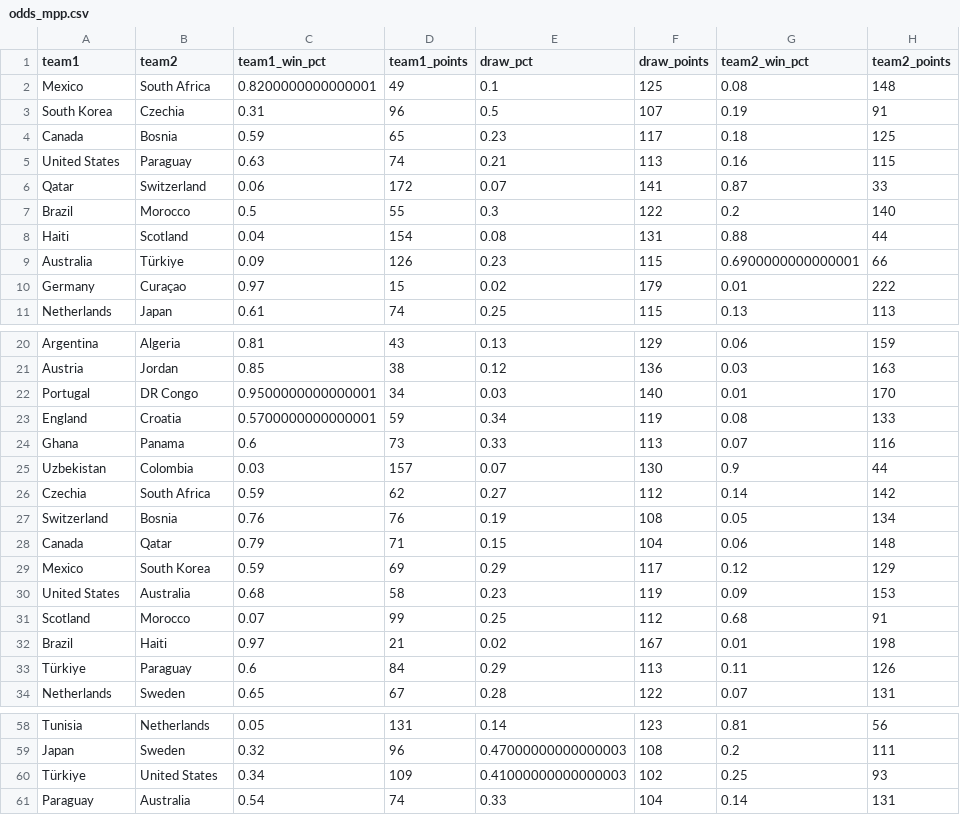
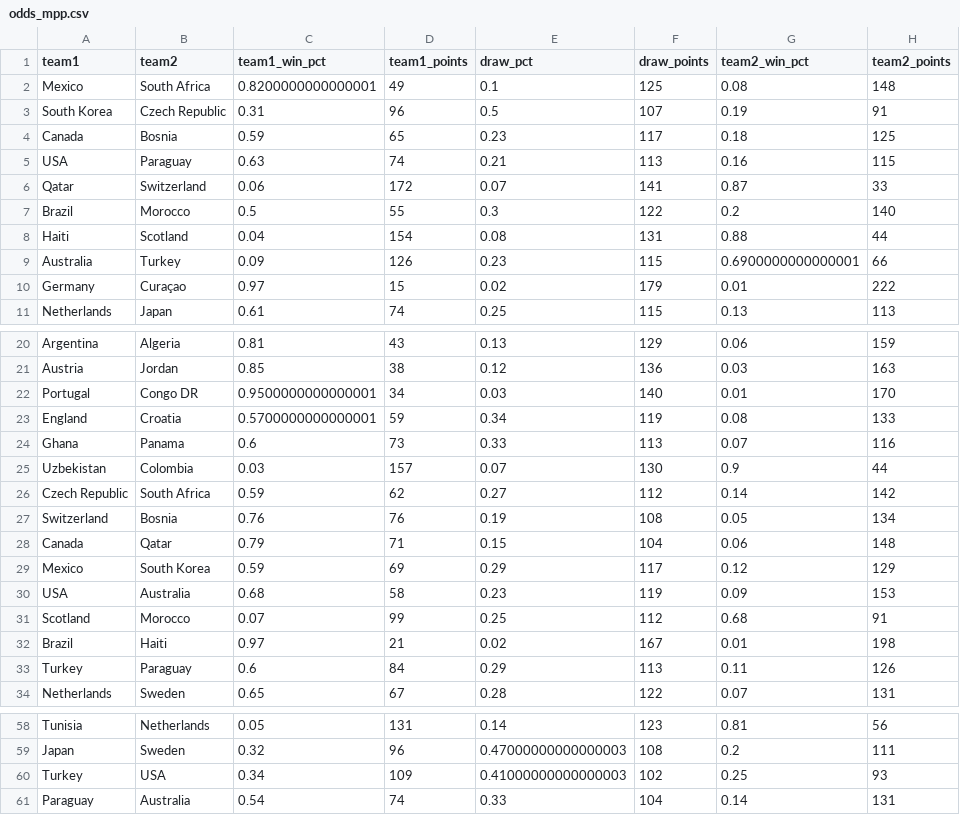
Before and after one commit to cdugeai/world-cup-predictions, a CSV file: data/cleaned/odds_mpp.csv, drawn as a sheet; only a part is shown, gaps mark what is left out; the diff covers the shown part only.

```diff
--- a/data/cleaned/odds_mpp.csv
+++ b/data/cleaned/odds_mpp.csv
@@ -2,5 +2,5 @@ team1,team2,team1_win_pct,team1_points,draw_pct,draw_points,team2_win_pct,team2_
 Mexico,South Africa,0.8200000000000001,49,0.1,125,0.08,148
-South Korea,Czechia,0.31,96,0.5,107,0.19,91
+South Korea,Czech Republic,0.31,96,0.5,107,0.19,91
 Canada,Bosnia,0.59,65,0.23,117,0.18,125
-United States,Paraguay,0.63,74,0.21,113,0.16,115
+USA,Paraguay,0.63,74,0.21,113,0.16,115
 Qatar,Switzerland,0.06,172,0.07,141,0.87,33
@@ -8,3 +8,3 @@ Brazil,Morocco,0.5,55,0.3,122,0.2,140
 Haiti,Scotland,0.04,154,0.08,131,0.88,44
-Australia,Türkiye,0.09,126,0.23,115,0.6900000000000001,66
+Australia,Turkey,0.09,126,0.23,115,0.6900000000000001,66
 Germany,Curaçao,0.97,15,0.02,179,0.01,222
@@ -21,3 +21,3 @@ Argentina,Algeria,0.81,43,0.13,129,0.06,159
 Austria,Jordan,0.85,38,0.12,136,0.03,163
-Portugal,DR Congo,0.9500000000000001,34,0.03,140,0.01,170
+Portugal,Congo DR,0.9500000000000001,34,0.03,140,0.01,170
 England,Croatia,0.5700000000000001,59,0.34,119,0.08,133
@@ -25,3 +25,3 @@ Ghana,Panama,0.6,73,0.33,113,0.07,116
 Uzbekistan,Colombia,0.03,157,0.07,130,0.9,44
-Czechia,South Africa,0.59,62,0.27,112,0.14,142
+Czech Republic,South Africa,0.59,62,0.27,112,0.14,142
 Switzerland,Bosnia,0.76,76,0.19,108,0.05,134
@@ -29,6 +29,6 @@ Canada,Qatar,0.79,71,0.15,104,0.06,148
 Mexico,South Korea,0.59,69,0.29,117,0.12,129
-United States,Australia,0.68,58,0.23,119,0.09,153
+USA,Australia,0.68,58,0.23,119,0.09,153
 Scotland,Morocco,0.07,99,0.25,112,0.68,91
 Brazil,Haiti,0.97,21,0.02,167,0.01,198
-Türkiye,Paraguay,0.6,84,0.29,113,0.11,126
+Turkey,Paraguay,0.6,84,0.29,113,0.11,126
 Netherlands,Sweden,0.65,67,0.28,122,0.07,131
@@ -59,3 +59,3 @@ Tunisia,Netherlands,0.05,131,0.14,123,0.81,56
 Japan,Sweden,0.32,96,0.47000000000000003,108,0.2,111
-Türkiye,United States,0.34,109,0.41000000000000003,102,0.25,93
+Turkey,USA,0.34,109,0.41000000000000003,102,0.25,93
 Paraguay,Australia,0.54,74,0.33,104,0.14,131
```
Also changed, not shown: 3 edited cells elsewhere in this file, data/out/betting_recommendations.csv, 1 other file.
